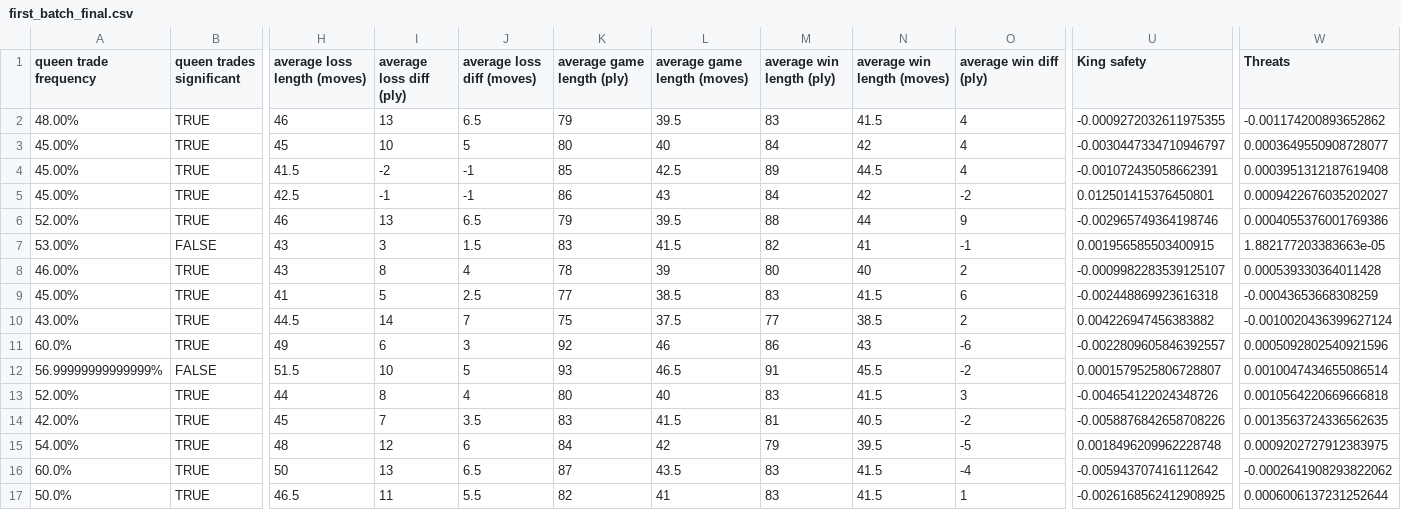
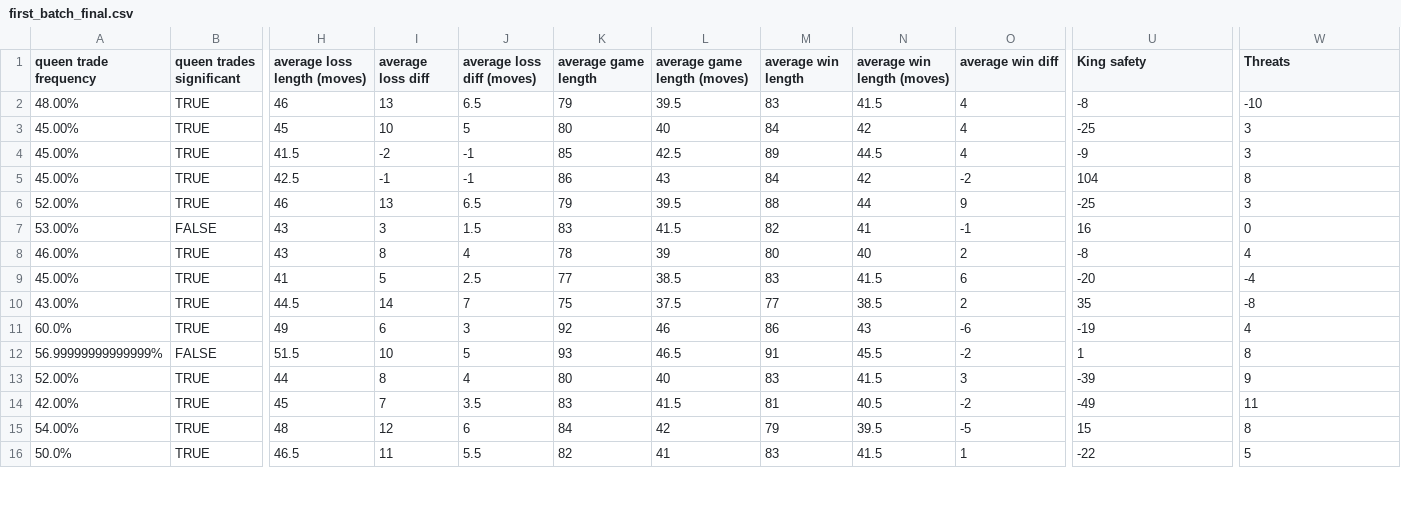
Before and after one commit to atduskgreg/chesscomputer, a CSV file: player_character/first_batch_final.csv, drawn as a sheet; only a part is shown, gaps mark what is left out; removed rows and columns are numbered as before the commit, all else as after; rows hold the shown columns only; the diff covers the shown part only; the diff names each change by its address in the sheet, - before the commit and + after, or states it on an @@ line.

Commit message:
regenerate player csv with all values scaled, add matchup selection interface to commentator zone

```diff
--- a/player_character/first_batch_final.csv
+++ b/player_character/first_batch_final.csv
-I1: average loss diff (ply)
+I1: average loss diff
-K1: average game length (ply)
+K1: average game length
-M1: average win length (ply)
+M1: average win length
-O1: average win diff (ply)
+O1: average win diff
-U2 (King safety): -0.0009272032611975355
+U2 (King safety): -8
-W2 (Threats): -0.001174200893652862
+W2 (Threats): -10
-U3 (King safety): -0.0030447334710946797
+U3 (King safety): -25
-W3 (Threats): 0.0003649550908728077
+W3 (Threats): 3
-U4 (King safety): -0.001072435058662391
+U4 (King safety): -9
-W4 (Threats): 0.0003951312187619408
+W4 (Threats): 3
-U5 (King safety): 0.012501415376450801
+U5 (King safety): 104
-W5 (Threats): 0.0009422676035202027
+W5 (Threats): 8
-U6 (King safety): -0.002965749364198746
+U6 (King safety): -25
-W6 (Threats): 0.0004055376001769386
+W6 (Threats): 3
-U7 (King safety): 0.001956585503400915
+U7 (King safety): 16
-W7 (Threats): 1.882177203383663e-05
+W7 (Threats): 0
-U8 (King safety): -0.0009982283539125107
+U8 (King safety): -8
-W8 (Threats): 0.000539330364011428
+W8 (Threats): 4
-U9 (King safety): -0.002448869923616318
+U9 (King safety): -20
-W9 (Threats): -0.00043653668308259
+W9 (Threats): -4
-U10 (King safety): 0.004226947456383882
+U10 (King safety): 35
-W10 (Threats): -0.0010020436399627124
+W10 (Threats): -8
-U11 (King safety): -0.0022809605846392557
+U11 (King safety): -19
-W11 (Threats): 0.0005092802540921596
+W11 (Threats): 4
-U12 (King safety): 0.0001579525806728807
+U12 (King safety): 1
-W12 (Threats): 0.0010047434655086514
+W12 (Threats): 8
-U13 (King safety): -0.004654122024348726
+U13 (King safety): -39
-W13 (Threats): 0.0010564220669666818
+W13 (Threats): 9
-U14 (King safety): -0.0058876842658708226
+U14 (King safety): -49
-W14 (Threats): 0.0013563724336562635
+W14 (Threats): 11
-U15 (King safety): 0.0018496209962228748
+U15 (King safety): 15
-W15 (Threats): 0.0009202727912383975
+W15 (Threats): 8
-row 16: 60.0% | TRUE | 50 | 13 | 6.5 | 87 | 43.5 | 83 | 41.5 | -4 | -0.005943707416112642 | -0.0002641908293822062
-U16 (King safety): -0.0026168562412908925
+U16 (King safety): -22
-W16 (Threats): 0.0006006137231252644
+W16 (Threats): 5
```
Also changed, not shown: 12 edited cells elsewhere in this file, player_character/final_scripts/player_results_merged.csv, 8 other files.
